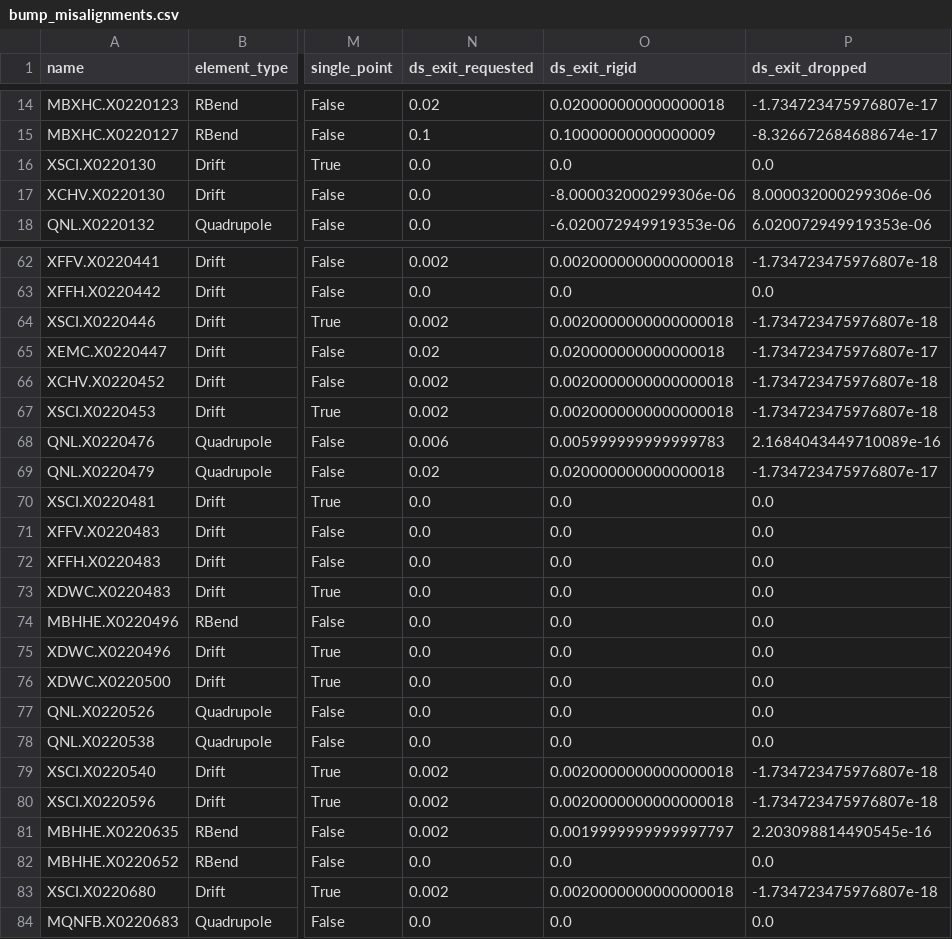
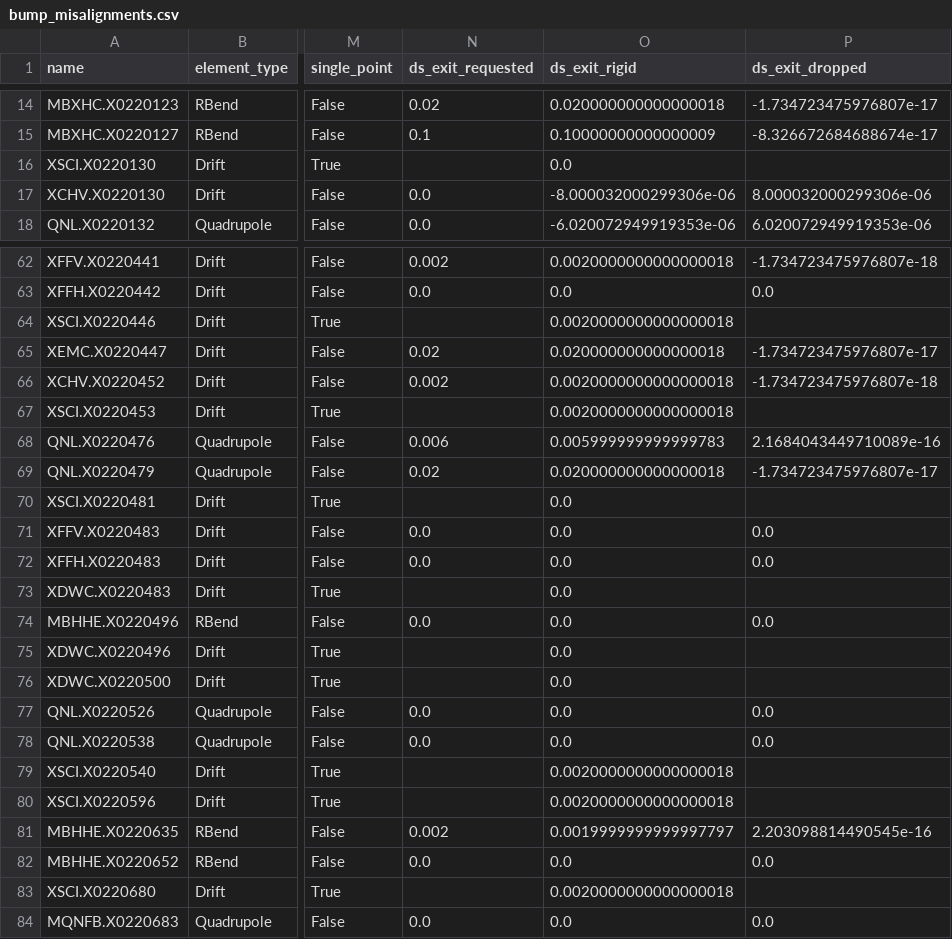
Before and after one commit to xsuite/xtrack, a CSV file: examples/survey_ccs/bump_misalignments.csv, drawn as a sheet; only a part is shown, gaps mark what is left out; the diff covers the shown part only; the diff names each change by its address in the sheet, - before the commit and + after, or states it on an @@ line.

```diff
--- a/examples/survey_ccs/bump_misalignments.csv
+++ b/examples/survey_ccs/bump_misalignments.csv
-N16 (ds_exit_requested): 0.0
+N16 (ds_exit_requested): (empty)
-P16 (ds_exit_dropped): 0.0
+P16 (ds_exit_dropped): (empty)
-N64 (ds_exit_requested): 0.002
+N64 (ds_exit_requested): (empty)
-P64 (ds_exit_dropped): -1.734723475976807e-18
+P64 (ds_exit_dropped): (empty)
-N67 (ds_exit_requested): 0.002
+N67 (ds_exit_requested): (empty)
-P67 (ds_exit_dropped): -1.734723475976807e-18
+P67 (ds_exit_dropped): (empty)
-N70 (ds_exit_requested): 0.0
+N70 (ds_exit_requested): (empty)
-P70 (ds_exit_dropped): 0.0
+P70 (ds_exit_dropped): (empty)
-N73 (ds_exit_requested): 0.0
+N73 (ds_exit_requested): (empty)
-P73 (ds_exit_dropped): 0.0
+P73 (ds_exit_dropped): (empty)
-N75:N76 (ds_exit_requested): 0.0
+N75:N76 (ds_exit_requested): (empty)
-P75:P76 (ds_exit_dropped): 0.0
+P75:P76 (ds_exit_dropped): (empty)
-N79:N80 (ds_exit_requested): 0.002
+N79:N80 (ds_exit_requested): (empty)
-P79:P80 (ds_exit_dropped): -1.734723475976807e-18
+P79:P80 (ds_exit_dropped): (empty)
-N83 (ds_exit_requested): 0.002
+N83 (ds_exit_requested): (empty)
-P83 (ds_exit_dropped): -1.734723475976807e-18
+P83 (ds_exit_dropped): (empty)
```
Also changed, not shown: 4 edited cells elsewhere in this file, 2 other files.
